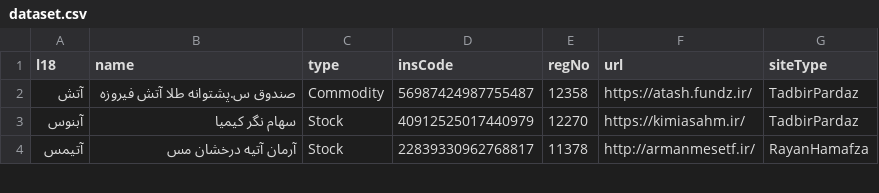
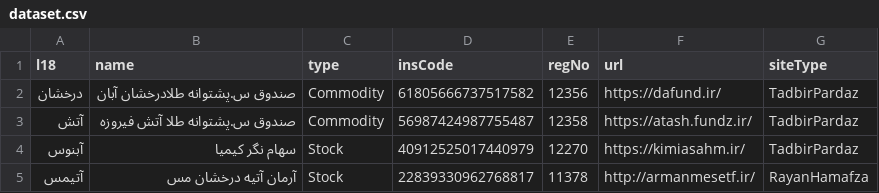
Before and after one commit to 5j9/iranetf, a CSV file: iranetf/dataset.csv, drawn as a sheet; only a part is shown; the diff names each change by its address in the sheet, - before the commit and + after, or states it on an @@ line.

Commit message:
add درخشان to dataset
closes #43

```diff
--- a/iranetf/dataset.csv
+++ b/iranetf/dataset.csv
+row 2: درخشان | صندوق س.پشتوانه طلادرخشان آبان | Commodity | 61805666737517582 | 12356 | https://dafund.ir/ | TadbirPardaz
```
